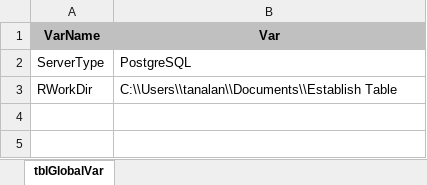
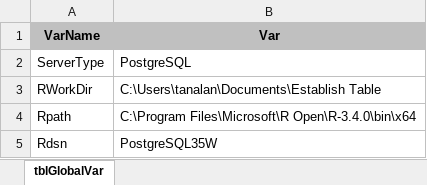
Before and after one commit to TanMiningWithPyR/DataMiningTool, an Excel workbook: Parameter/tblGlobalVar.xlsx, sheet tblGlobalVar, drawn as a sheet; values as stored, in another font and other column widths than the file's, no borders; the diff names each change by its address in the sheet, - before the commit and + after, or states it on an @@ line.

```diff
--- a/Parameter/tblGlobalVar.xlsx (sheet tblGlobalVar)
+++ b/Parameter/tblGlobalVar.xlsx (sheet tblGlobalVar)
-B3 (Var): C:\\Users\\tanalan\\Documents\\Establish Table
+B3 (Var): C:\Users\tanalan\Documents\Establish Table
+row 4: Rpath | C:\Program Files\Microsoft\R Open\R-3.4.0\bin\x64
+row 5: Rdsn | PostgreSQL35W
```
Also changed, not shown: Parameter/tblCallParameter.xlsx, 4 other files.
